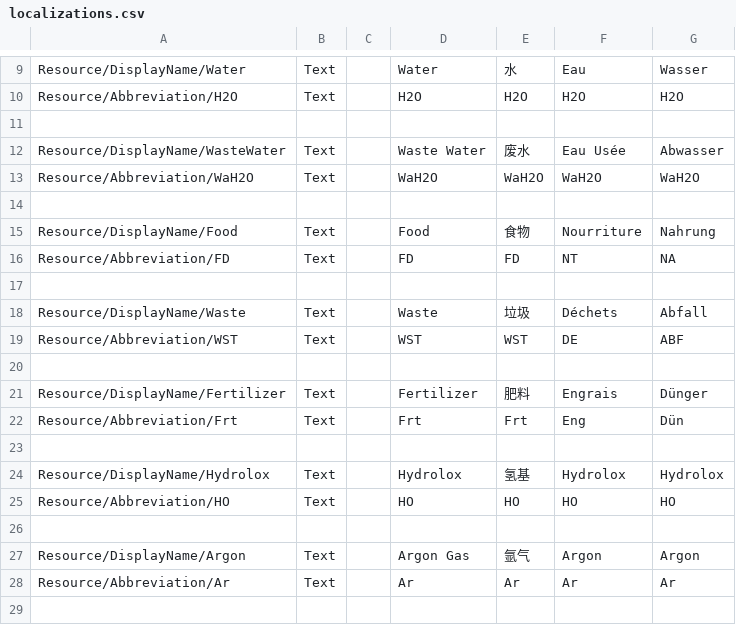
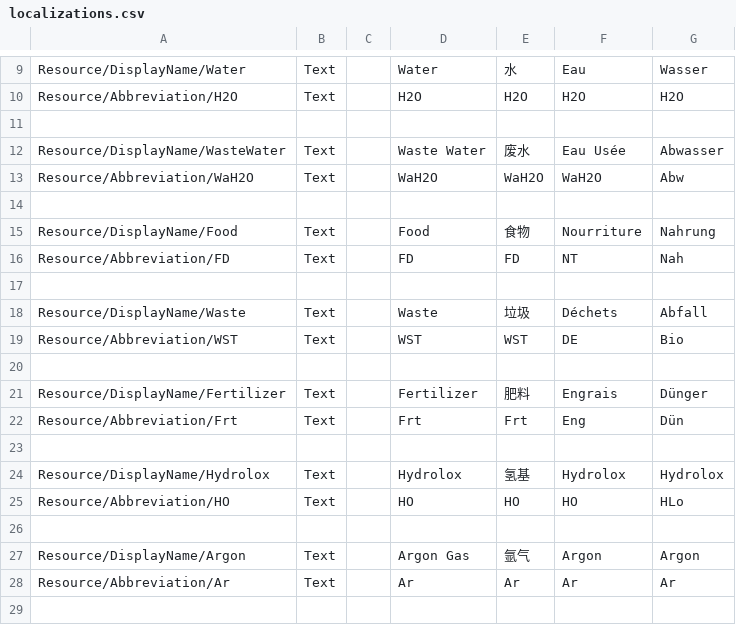
Before and after one commit to LeLeon/CommunityResources, a CSV file: plugin_template/localizations/localizations.csv, drawn as a sheet; only a part is shown, gaps mark what is left out.

Commit message:
German translation optimized
German translation optimized
- limited to 3 characters for short form

```diff
--- a/plugin_template/localizations/localizations.csv
+++ b/plugin_template/localizations/localizations.csv
@@ -12,9 +12,9 @@ Resource/Abbreviation/H2O,Text,,H2O,H2O,H2O,H2O
 Resource/DisplayName/WasteWater,Text,,Waste Water,废水,Eau Usée,Abwasser
-Resource/Abbreviation/WaH2O,Text,,WaH2O,WaH2O,WaH2O,WaH2O
+Resource/Abbreviation/WaH2O,Text,,WaH2O,WaH2O,WaH2O,Abw
 
 Resource/DisplayName/Food,Text,,Food,食物,Nourriture,Nahrung
-Resource/Abbreviation/FD,Text,,FD,FD,NT,NA
+Resource/Abbreviation/FD,Text,,FD,FD,NT,Nah
 
 Resource/DisplayName/Waste,Text,,Waste,垃圾,Déchets,Abfall
-Resource/Abbreviation/WST,Text,,WST,WST,DE,ABF
+Resource/Abbreviation/WST,Text,,WST,WST,DE,Bio
 
@@ -24,3 +24,3 @@ Resource/Abbreviation/Frt,Text,,Frt,Frt,Eng,Dün
 Resource/DisplayName/Hydrolox,Text,,Hydrolox,氢基,Hydrolox,Hydrolox
-Resource/Abbreviation/HO,Text,,HO,HO,HO,HO
+Resource/Abbreviation/HO,Text,,HO,HO,HO,HLo
 
```
